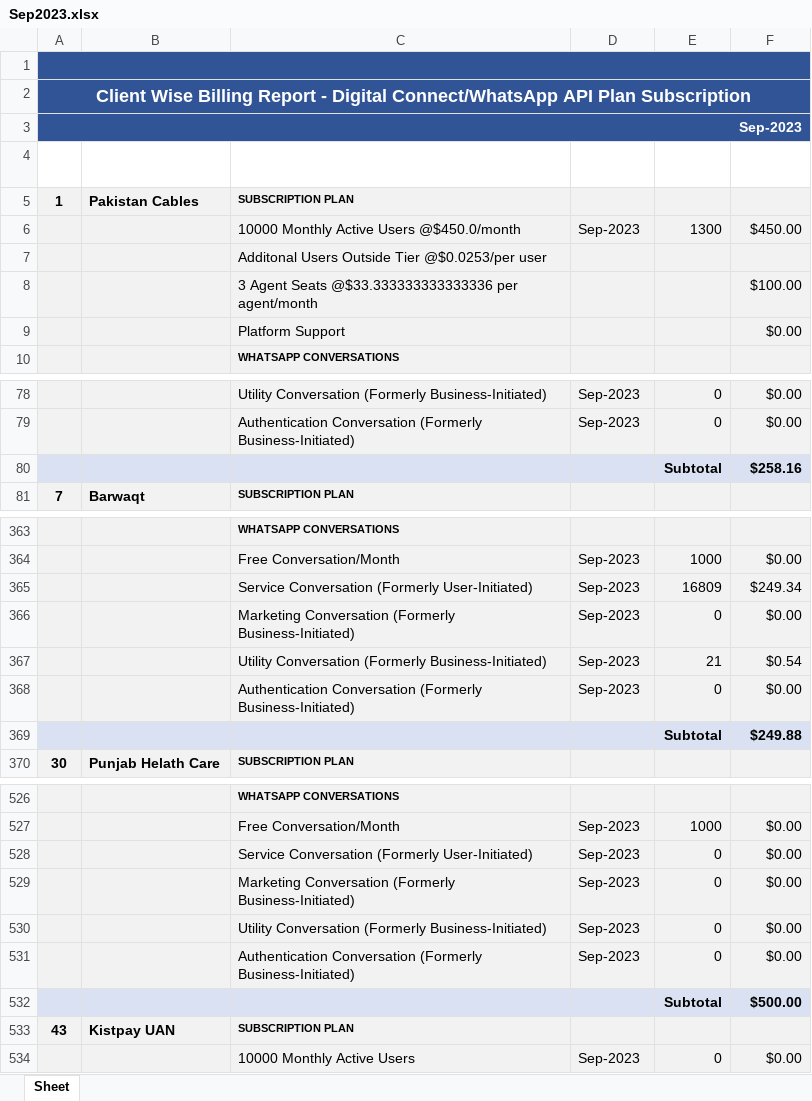
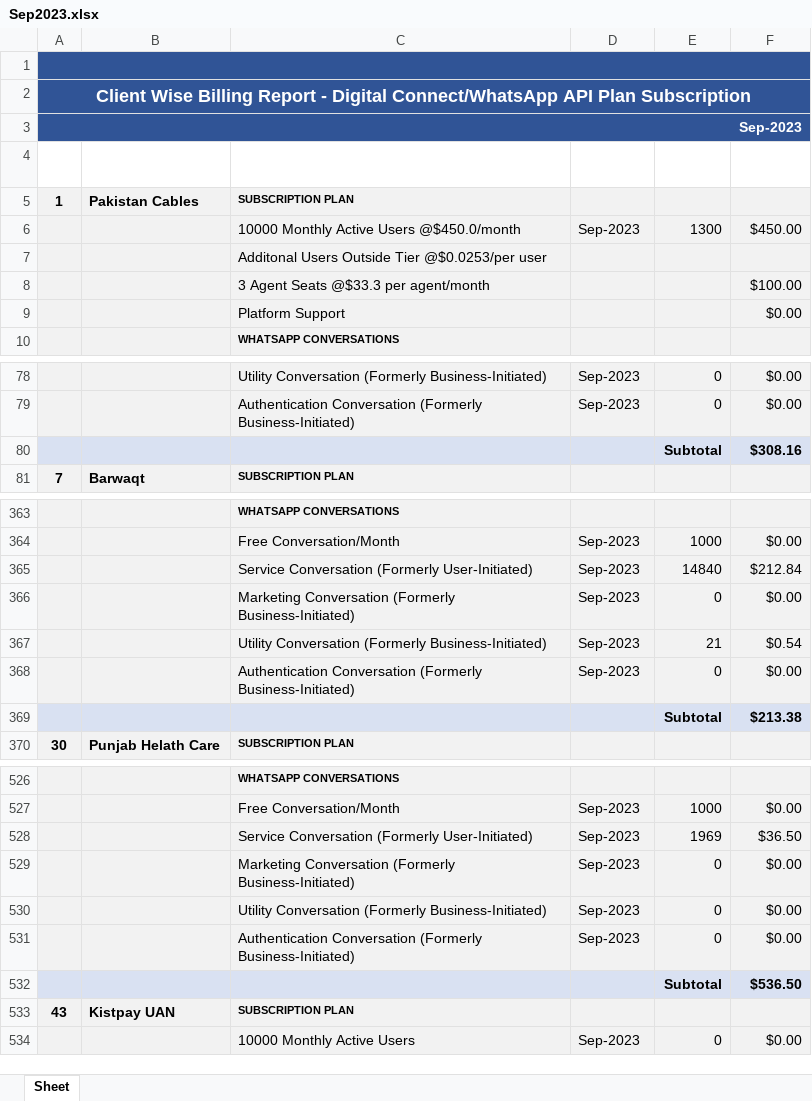
Before and after one commit to Waiz-bin-qasim/billing-meta-invoice, an Excel workbook: excel/Sep2023.xlsx, sheet Sheet, drawn as a sheet; only a part is shown, gaps mark what is left out; values as stored, in another font and other column widths than the file's, no borders; the diff covers the shown part only; the diff names each change by its address in the sheet, - before the commit and + after, or states it on an @@ line.

```diff
--- a/excel/Sep2023.xlsx (sheet Sheet)
+++ b/excel/Sep2023.xlsx (sheet Sheet)
-C8 (ITEM): 3 Agent Seats @$33.333333333333336 per agent/month
+C8 (ITEM): 3 Agent Seats @$33.3 per agent/month
-F80 (AMOUNT): $258.16
+F80 (AMOUNT): $308.16
-E365 (QTY): 16809
+E365 (QTY): 14840
-F365 (AMOUNT): $249.34
+F365 (AMOUNT): $212.84
-F369 (AMOUNT): $249.88
+F369 (AMOUNT): $213.38
-E528 (QTY): 0
+E528 (QTY): 1969
-F528 (AMOUNT): $0.00
+F528 (AMOUNT): $36.50
-F532 (AMOUNT): $500.00
+F532 (AMOUNT): $536.50
```
Also changed, not shown: 2 added rows, 2 removed rows and 9 edited cells elsewhere in this sheet, 17 other files.
